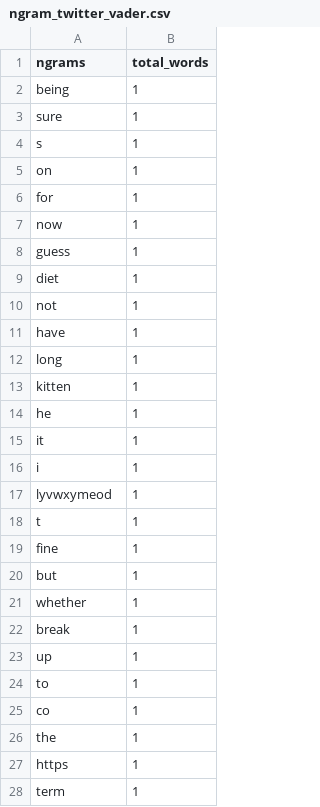
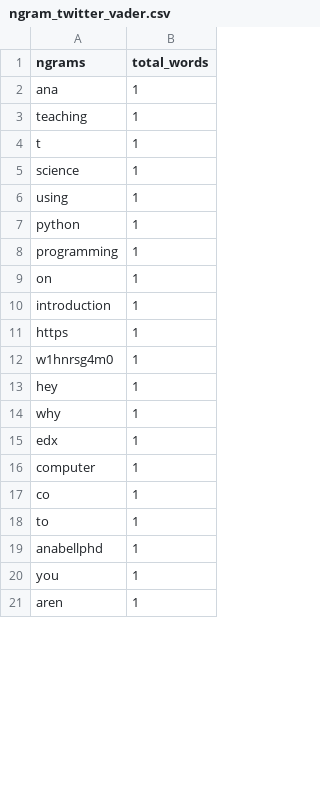
Before and after one commit to rachel-fischoff/sentiment-analysis-vader, a CSV file: app/views/ngram_twitter_vader.csv, drawn as a sheet; only a part is shown; the diff covers the shown part only.

```diff
--- a/app/views/ngram_twitter_vader.csv
+++ b/app/views/ngram_twitter_vader.csv
@@ -1,28 +1,21 @@
 ngrams,total_words
-being,1
-sure,1
-s,1
+ana,1
+teaching,1
+t,1
+science,1
+using,1
+python,1
+programming,1
 on,1
-for,1
-now,1
-guess,1
-diet,1
-not,1
-have,1
-long,1
-kitten,1
-he,1
-it,1
-i,1
-lyvwxymeod,1
-t,1
-fine,1
-but,1
-whether,1
-break,1
-up,1
+introduction,1
+https,1
+w1hnrsg4m0,1
+hey,1
+why,1
+edx,1
+computer,1
+co,1
 to,1
-co,1
-the,1
-https,1
-term,1
+anabellphd,1
+you,1
+aren,1
```
Also changed, not shown: 12 added rows, 36 removed rows and 50 edited cells elsewhere in this file, app/views/ngram.csv, app/views/ngram_vader.csv, 16 other files.
